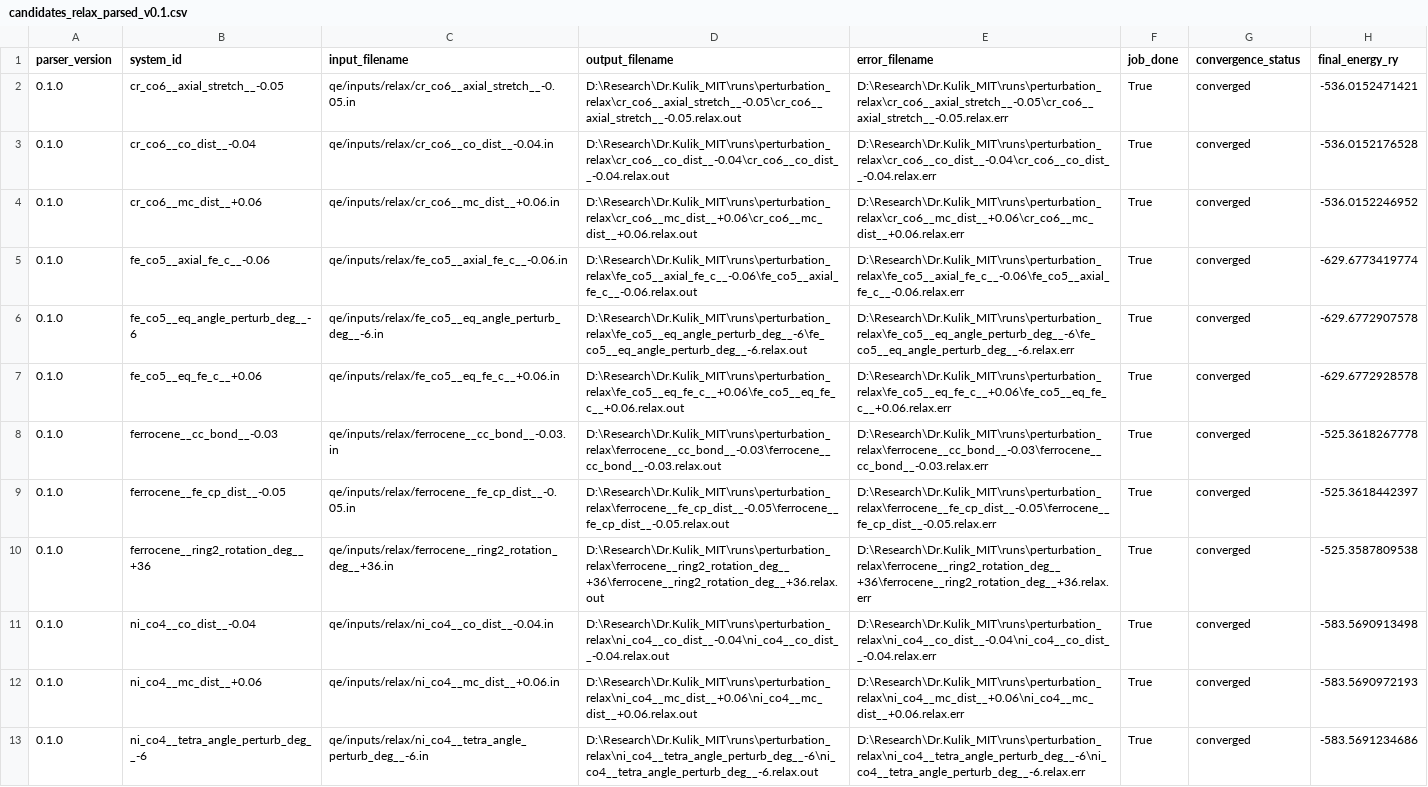
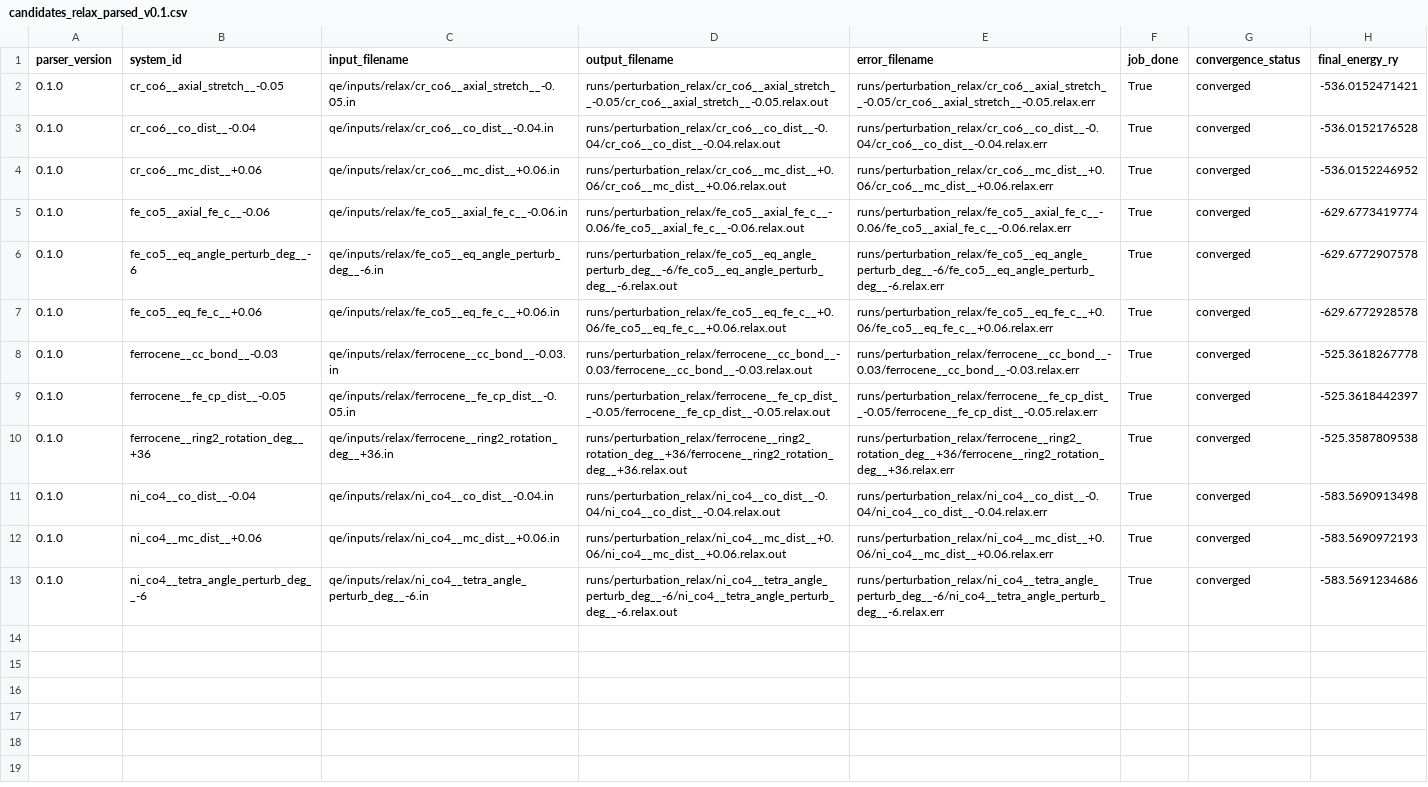
Before and after one commit to Rifat19R/ActiStruct, a CSV file: data/processed/candidates_relax_parsed_v0.1.csv, drawn as a sheet; only a part is shown; the diff names each change by its address in the sheet, - before the commit and + after, or states it on an @@ line.

```diff
--- a/data/processed/candidates_relax_parsed_v0.1.csv
+++ b/data/processed/candidates_relax_parsed_v0.1.csv
-D2 (output_filename): D:\Research\Dr.Kulik_MIT\runs\perturbation_relax\cr_co6__axial_stretch__-0.05\cr_co6__axial_stretch__-0.05.relax.out
+D2 (output_filename): runs/perturbation_relax/cr_co6__axial_stretch__-0.05/cr_co6__axial_stretch__-0.05.relax.out
-E2 (error_filename): D:\Research\Dr.Kulik_MIT\runs\perturbation_relax\cr_co6__axial_stretch__-0.05\cr_co6__axial_stretch__-0.05.relax.err
+E2 (error_filename): runs/perturbation_relax/cr_co6__axial_stretch__-0.05/cr_co6__axial_stretch__-0.05.relax.err
-D3 (output_filename): D:\Research\Dr.Kulik_MIT\runs\perturbation_relax\cr_co6__co_dist__-0.04\cr_co6__co_dist__-0.04.relax.out
+D3 (output_filename): runs/perturbation_relax/cr_co6__co_dist__-0.04/cr_co6__co_dist__-0.04.relax.out
-E3 (error_filename): D:\Research\Dr.Kulik_MIT\runs\perturbation_relax\cr_co6__co_dist__-0.04\cr_co6__co_dist__-0.04.relax.err
+E3 (error_filename): runs/perturbation_relax/cr_co6__co_dist__-0.04/cr_co6__co_dist__-0.04.relax.err
-D4 (output_filename): D:\Research\Dr.Kulik_MIT\runs\perturbation_relax\cr_co6__mc_dist__+0.06\cr_co6__mc_dist__+0.06.relax.out
+D4 (output_filename): runs/perturbation_relax/cr_co6__mc_dist__+0.06/cr_co6__mc_dist__+0.06.relax.out
-E4 (error_filename): D:\Research\Dr.Kulik_MIT\runs\perturbation_relax\cr_co6__mc_dist__+0.06\cr_co6__mc_dist__+0.06.relax.err
+E4 (error_filename): runs/perturbation_relax/cr_co6__mc_dist__+0.06/cr_co6__mc_dist__+0.06.relax.err
-D5 (output_filename): D:\Research\Dr.Kulik_MIT\runs\perturbation_relax\fe_co5__axial_fe_c__-0.06\fe_co5__axial_fe_c__-0.06.relax.out
+D5 (output_filename): runs/perturbation_relax/fe_co5__axial_fe_c__-0.06/fe_co5__axial_fe_c__-0.06.relax.out
-E5 (error_filename): D:\Research\Dr.Kulik_MIT\runs\perturbation_relax\fe_co5__axial_fe_c__-0.06\fe_co5__axial_fe_c__-0.06.relax.err
+E5 (error_filename): runs/perturbation_relax/fe_co5__axial_fe_c__-0.06/fe_co5__axial_fe_c__-0.06.relax.err
-D6 (output_filename): D:\Research\Dr.Kulik_MIT\runs\perturbation_relax\fe_co5__eq_angle_perturb_deg__-6\fe_co5__eq_angle_perturb_deg__-6.relax.out
+D6 (output_filename): runs/perturbation_relax/fe_co5__eq_angle_perturb_deg__-6/fe_co5__eq_angle_perturb_deg__-6.relax.out
-E6 (error_filename): D:\Research\Dr.Kulik_MIT\runs\perturbation_relax\fe_co5__eq_angle_perturb_deg__-6\fe_co5__eq_angle_perturb_deg__-6.relax.err
+E6 (error_filename): runs/perturbation_relax/fe_co5__eq_angle_perturb_deg__-6/fe_co5__eq_angle_perturb_deg__-6.relax.err
-D7 (output_filename): D:\Research\Dr.Kulik_MIT\runs\perturbation_relax\fe_co5__eq_fe_c__+0.06\fe_co5__eq_fe_c__+0.06.relax.out
+D7 (output_filename): runs/perturbation_relax/fe_co5__eq_fe_c__+0.06/fe_co5__eq_fe_c__+0.06.relax.out
-E7 (error_filename): D:\Research\Dr.Kulik_MIT\runs\perturbation_relax\fe_co5__eq_fe_c__+0.06\fe_co5__eq_fe_c__+0.06.relax.err
+E7 (error_filename): runs/perturbation_relax/fe_co5__eq_fe_c__+0.06/fe_co5__eq_fe_c__+0.06.relax.err
-D8 (output_filename): D:\Research\Dr.Kulik_MIT\runs\perturbation_relax\ferrocene__cc_bond__-0.03\ferrocene__cc_bond__-0.03.relax.out
+D8 (output_filename): runs/perturbation_relax/ferrocene__cc_bond__-0.03/ferrocene__cc_bond__-0.03.relax.out
-E8 (error_filename): D:\Research\Dr.Kulik_MIT\runs\perturbation_relax\ferrocene__cc_bond__-0.03\ferrocene__cc_bond__-0.03.relax.err
+E8 (error_filename): runs/perturbation_relax/ferrocene__cc_bond__-0.03/ferrocene__cc_bond__-0.03.relax.err
-D9 (output_filename): D:\Research\Dr.Kulik_MIT\runs\perturbation_relax\ferrocene__fe_cp_dist__-0.05\ferrocene__fe_cp_dist__-0.05.relax.out
+D9 (output_filename): runs/perturbation_relax/ferrocene__fe_cp_dist__-0.05/ferrocene__fe_cp_dist__-0.05.relax.out
-E9 (error_filename): D:\Research\Dr.Kulik_MIT\runs\perturbation_relax\ferrocene__fe_cp_dist__-0.05\ferrocene__fe_cp_dist__-0.05.relax.err
+E9 (error_filename): runs/perturbation_relax/ferrocene__fe_cp_dist__-0.05/ferrocene__fe_cp_dist__-0.05.relax.err
-D10 (output_filename): D:\Research\Dr.Kulik_MIT\runs\perturbation_relax\ferrocene__ring2_rotation_deg__+36\ferrocene__ring2_rotation_deg__+36.relax.out
+D10 (output_filename): runs/perturbation_relax/ferrocene__ring2_rotation_deg__+36/ferrocene__ring2_rotation_deg__+36.relax.out
-E10 (error_filename): D:\Research\Dr.Kulik_MIT\runs\perturbation_relax\ferrocene__ring2_rotation_deg__+36\ferrocene__ring2_rotation_deg__+36.relax.err
+E10 (error_filename): runs/perturbation_relax/ferrocene__ring2_rotation_deg__+36/ferrocene__ring2_rotation_deg__+36.relax.err
-D11 (output_filename): D:\Research\Dr.Kulik_MIT\runs\perturbation_relax\ni_co4__co_dist__-0.04\ni_co4__co_dist__-0.04.relax.out
+D11 (output_filename): runs/perturbation_relax/ni_co4__co_dist__-0.04/ni_co4__co_dist__-0.04.relax.out
-E11 (error_filename): D:\Research\Dr.Kulik_MIT\runs\perturbation_relax\ni_co4__co_dist__-0.04\ni_co4__co_dist__-0.04.relax.err
+E11 (error_filename): runs/perturbation_relax/ni_co4__co_dist__-0.04/ni_co4__co_dist__-0.04.relax.err
-D12 (output_filename): D:\Research\Dr.Kulik_MIT\runs\perturbation_relax\ni_co4__mc_dist__+0.06\ni_co4__mc_dist__+0.06.relax.out
+D12 (output_filename): runs/perturbation_relax/ni_co4__mc_dist__+0.06/ni_co4__mc_dist__+0.06.relax.out
-E12 (error_filename): D:\Research\Dr.Kulik_MIT\runs\perturbation_relax\ni_co4__mc_dist__+0.06\ni_co4__mc_dist__+0.06.relax.err
+E12 (error_filename): runs/perturbation_relax/ni_co4__mc_dist__+0.06/ni_co4__mc_dist__+0.06.relax.err
-D13 (output_filename): D:\Research\Dr.Kulik_MIT\runs\perturbation_relax\ni_co4__tetra_angle_perturb_deg__-6\ni_co4__tetra_angle_perturb_deg__-6.relax.out
+D13 (output_filename): runs/perturbation_relax/ni_co4__tetra_angle_perturb_deg__-6/ni_co4__tetra_angle_perturb_deg__-6.relax.out
-E13 (error_filename): D:\Research\Dr.Kulik_MIT\runs\perturbation_relax\ni_co4__tetra_angle_perturb_deg__-6\ni_co4__tetra_angle_perturb_deg__-6.relax.err
+E13 (error_filename): runs/perturbation_relax/ni_co4__tetra_angle_perturb_deg__-6/ni_co4__tetra_angle_perturb_deg__-6.relax.err
```
Also changed, not shown: data/processed/full_dataset_candidates_v0.csv, data/processed/full_dataset_v0.2.csv, 13 other files.
